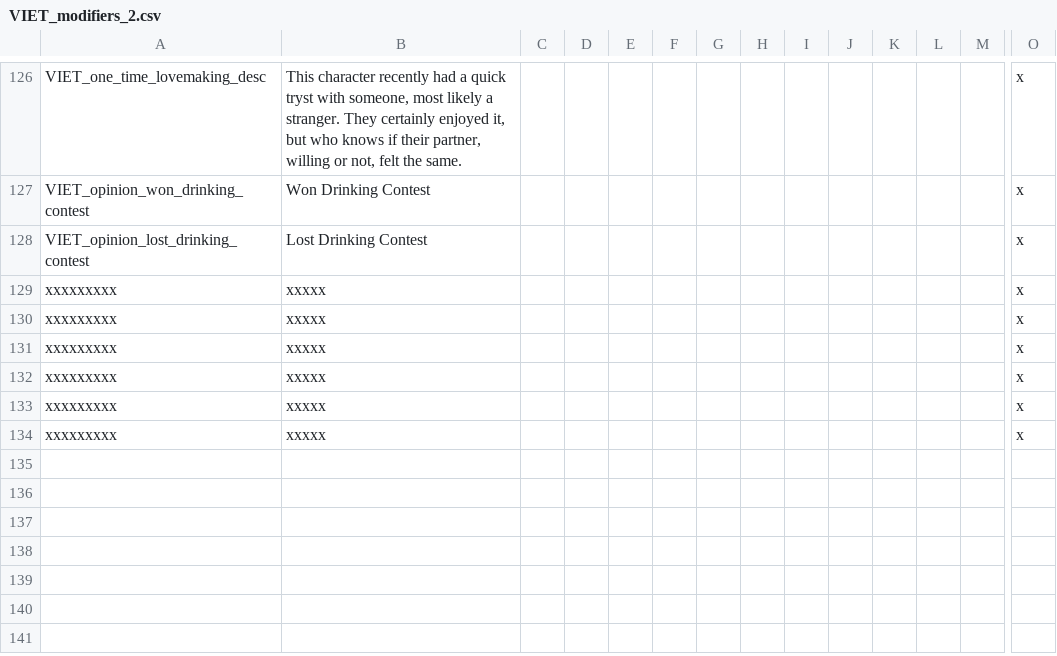
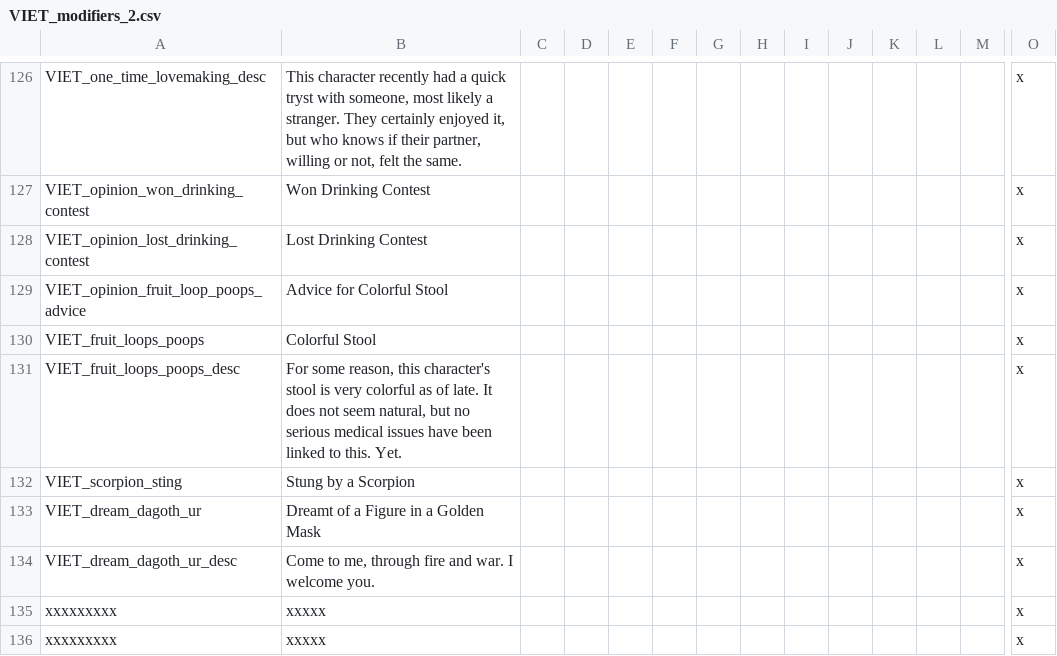
Before and after one commit to cybrxkhan/VIET-Events-Reborn, a CSV file: VIET Events/localisation/VIET_modifiers_2.csv, drawn as a sheet; only a part is shown, gaps mark what is left out; removed rows and columns are numbered as before the commit, all else as after; rows hold the shown columns only; the diff names each change by its address in the sheet, - before the commit and + after, or states it on an @@ line.

Commit message:
Re-added Dirty, Nature, Dreams, Vegetables, Water, and Bitter events

```diff
--- a/VIET Events/localisation/VIET_modifiers_2.csv
+++ b/VIET Events/localisation/VIET_modifiers_2.csv
-row 129: xxxxxxxxx | xxxxx |  |  |  |  |  |  |  |  |  |  |  | x
-row 130: xxxxxxxxx | xxxxx |  |  |  |  |  |  |  |  |  |  |  | x
-row 131: xxxxxxxxx | xxxxx |  |  |  |  |  |  |  |  |  |  |  | x
-row 132: xxxxxxxxx | xxxxx |  |  |  |  |  |  |  |  |  |  |  | x
+row 129: VIET_opinion_fruit_loop_poops_advice | Advice for Colorful Stool |  |  |  |  |  |  |  |  |  |  |  | x
+row 130: VIET_fruit_loops_poops | Colorful Stool |  |  |  |  |  |  |  |  |  |  |  | x
+row 131: VIET_fruit_loops_poops_desc | For some reason, this character's stool is very colorful as of late. It does not seem natural, but no serious medical issues have been linked to this. Yet. |  |  |  |  |  |  |  |  |  |  |  | x
+row 132: VIET_scorpion_sting | Stung by a Scorpion |  |  |  |  |  |  |  |  |  |  |  | x
+row 133: VIET_dream_dagoth_ur | Dreamt of a Figure in a Golden Mask |  |  |  |  |  |  |  |  |  |  |  | x
+row 134: VIET_dream_dagoth_ur_desc | Come to me, through fire and war. I welcome you. |  |  |  |  |  |  |  |  |  |  |  | x
```
Also changed, not shown: VIET Events/localisation/Regency_localisations.csv, VIET Events/localisation/VIET_Events_Events.csv, 12 other files.
